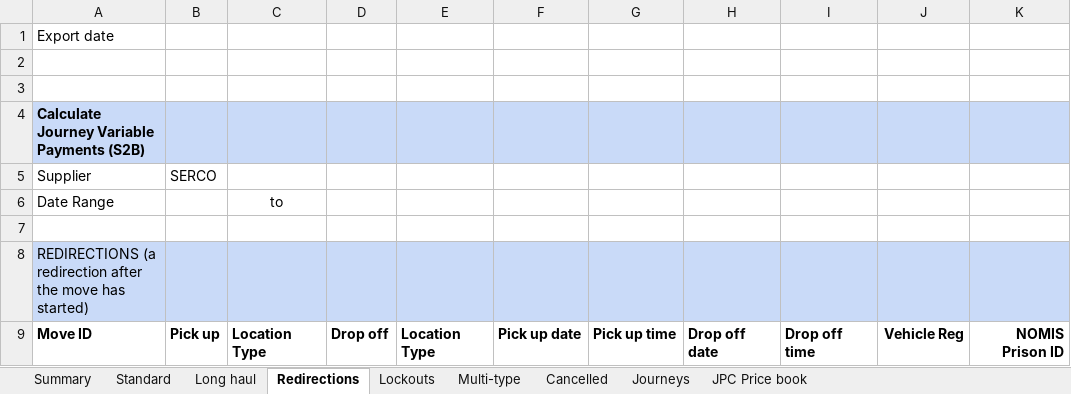
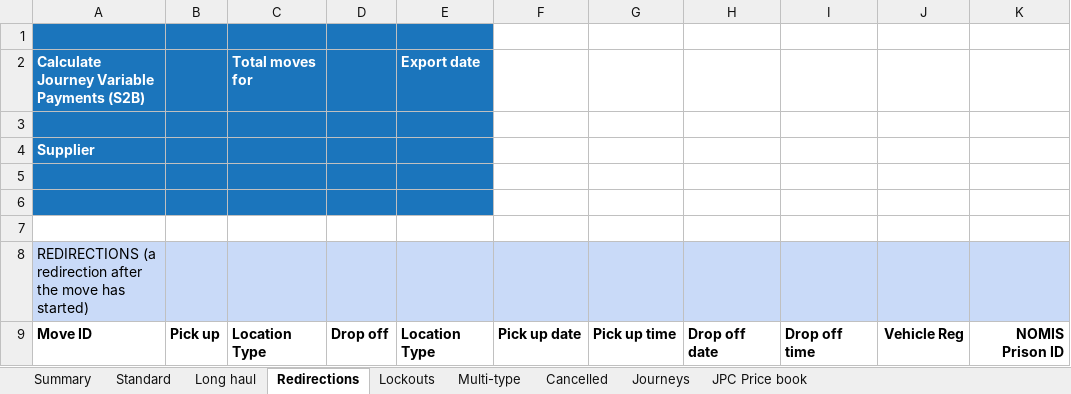
Before and after one commit to ministryofjustice/calculate-journey-variable-payments, an Excel workbook: src/main/resources/spreadsheets/JPC_template.xlsx, sheet Redirections, drawn as a sheet; only a part is shown; values as stored, in another font and other column widths than the file's, no borders; removed rows and columns are numbered as before the commit, all else as after; rows hold the shown columns only; the diff names each change by its address in the sheet, - before the commit and + after, or states it on an @@ line.

```diff
--- a/src/main/resources/spreadsheets/JPC_template.xlsx (sheet Redirections)
+++ b/src/main/resources/spreadsheets/JPC_template.xlsx (sheet Redirections)
+row 1: (empty)
+row 2: Calculate Journey Variable Payments (S2B) |  | Total moves for |  | Export date
+row 3: (empty)
-A4: Export date
+A4: Supplier
-A4:E6 fill: none
+A4:E6 fill: #1B75BC
@@ A4 bold: off → on, text colour: black → #FFFFFF @@
-row 4: Calculate Journey Variable Payments (S2B)
-row 5: Supplier | SERCO
-row 6: Date Range |  | to
```
Also changed, not shown: sheet JPC Price book, sheet Summary, sheet Journeys, sheet Lockouts, sheet Cancelled, sheet Multi-type, 2 more sheets, 3 other files.
